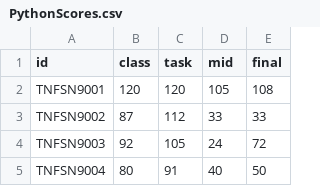
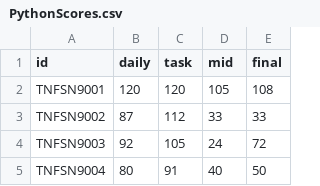
Before and after one commit to letranger/AI, a CSV file: Downloads/PythonScores.csv, drawn as a sheet; only a part is shown.

Commit message:
AI偵探社

```diff
--- a/Downloads/PythonScores.csv
+++ b/Downloads/PythonScores.csv
@@ -1,2 +1,2 @@
-id,class,task,mid,final
+id,daily,task,mid,final
 TNFSN9001,120,120,105,108
```
